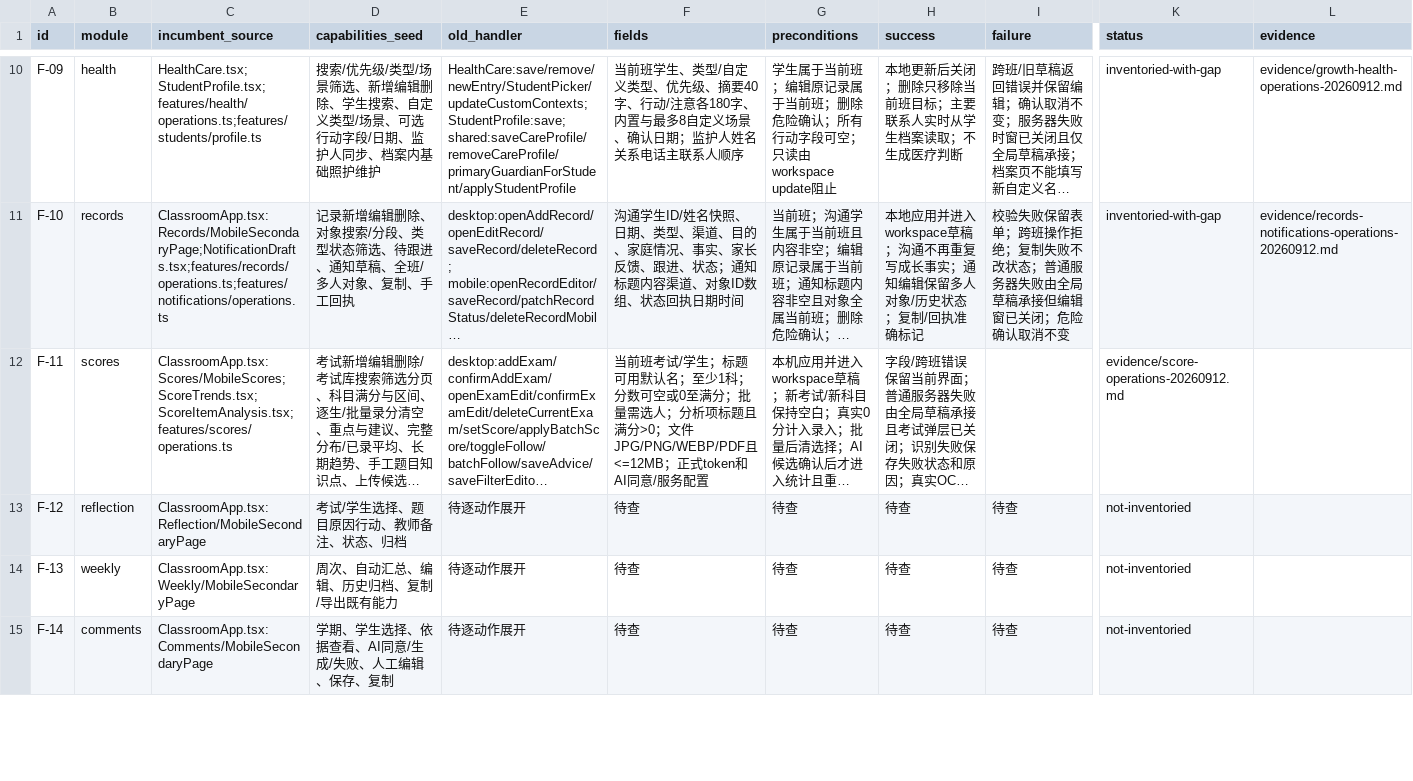
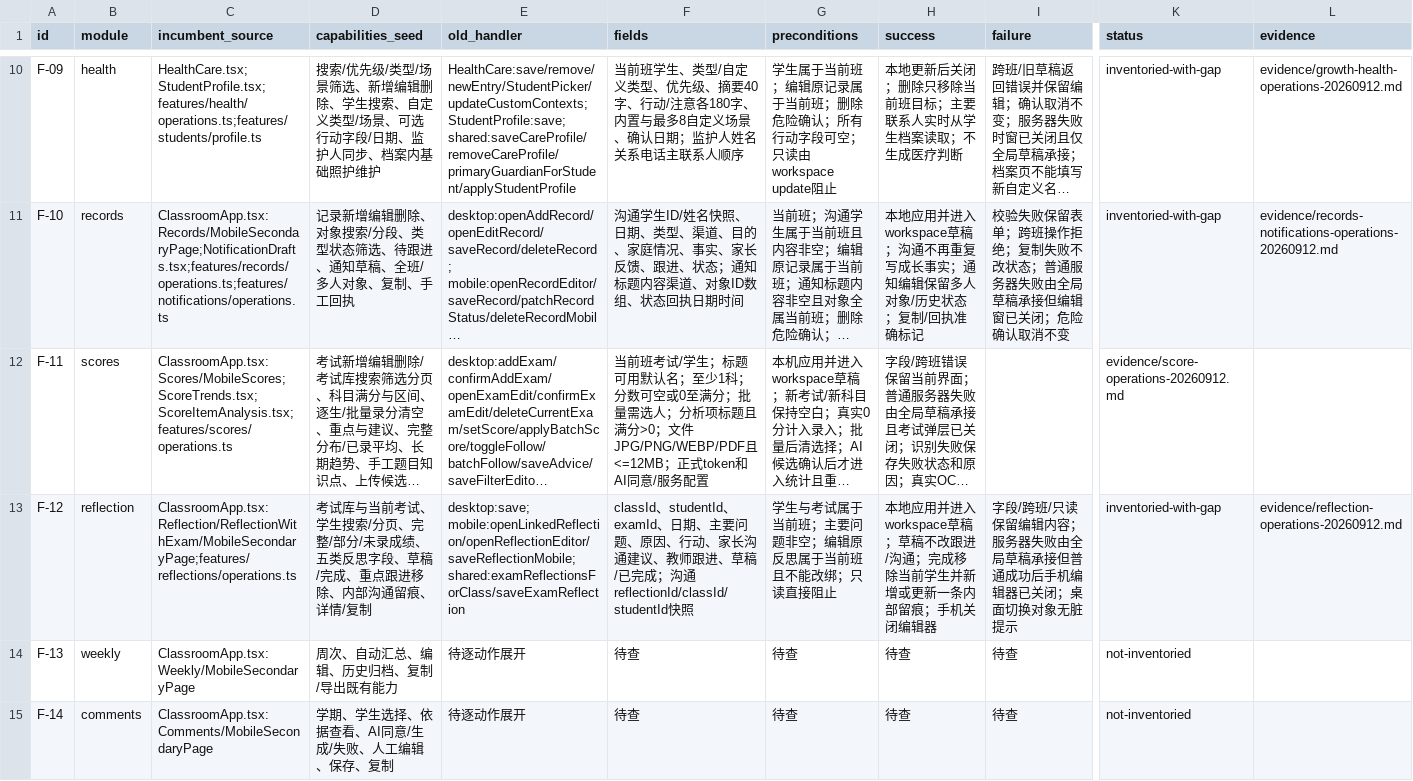
Before and after one commit to a18502656182-arch/teacher, a CSV file: 项目实施包-UI彻底重构与双主题-20260912/trackers/feature-preservation.csv, drawn as a sheet; only a part is shown, gaps mark what is left out; long unchanged cells end in …; the diff names each change by its address in the sheet, - before the commit and + after, or states it on an @@ line.

```diff
--- a/项目实施包-UI彻底重构与双主题-20260912/trackers/feature-preservation.csv
+++ b/项目实施包-UI彻底重构与双主题-20260912/trackers/feature-preservation.csv
-C13 (incumbent_source): ClassroomApp.tsx:Reflection/MobileSecondaryPage
+C13 (incumbent_source): ClassroomApp.tsx:Reflection/ReflectionWithExam/MobileSecondaryPage;features/reflections/operations.ts
-D13 (capabilities_seed): 考试/学生选择、题目原因行动、教师备注、状态、归档
+D13 (capabilities_seed): 考试库与当前考试、学生搜索/分页、完整/部分/未录成绩、五类反思字段、草稿/完成、重点跟进移除、内部沟通留痕、详情/复制
-E13 (old_handler): 待逐动作展开
+E13 (old_handler): desktop:save; mobile:openLinkedReflection/openReflectionEditor/saveReflectionMobile; shared:examReflectionsForClass/saveExamReflection
-F13 (fields): 待查
+F13 (fields): classId、studentId、examId、日期、主要问题、原因、行动、家长沟通建议、教师跟进、草稿/已完成；沟通reflectionId/classId/studentId快照
-G13 (preconditions): 待查
+G13 (preconditions): 学生与考试属于当前班；主要问题非空；编辑原反思属于当前班且不能改绑；只读直接阻止
-H13 (success): 待查
+H13 (success): 本地应用并进入workspace草稿；草稿不改跟进/沟通；完成移除当前学生并新增或更新一条内部留痕；手机关闭编辑器
-I13 (failure): 待查
+I13 (failure): 字段/跨班/只读保留编辑内容；服务器失败由全局草稿承接但普通成功后手机编辑器已关闭；桌面切换对象无脏提示
-K13 (status): not-inventoried
+K13 (status): inventoried-with-gap
-L13 (evidence): (empty)
+L13 (evidence): evidence/reflection-operations-20260912.md
```
Also changed, not shown: 项目实施包-UI彻底重构与双主题-20260912/trackers/overlay-inventory.csv, 12 other files.
